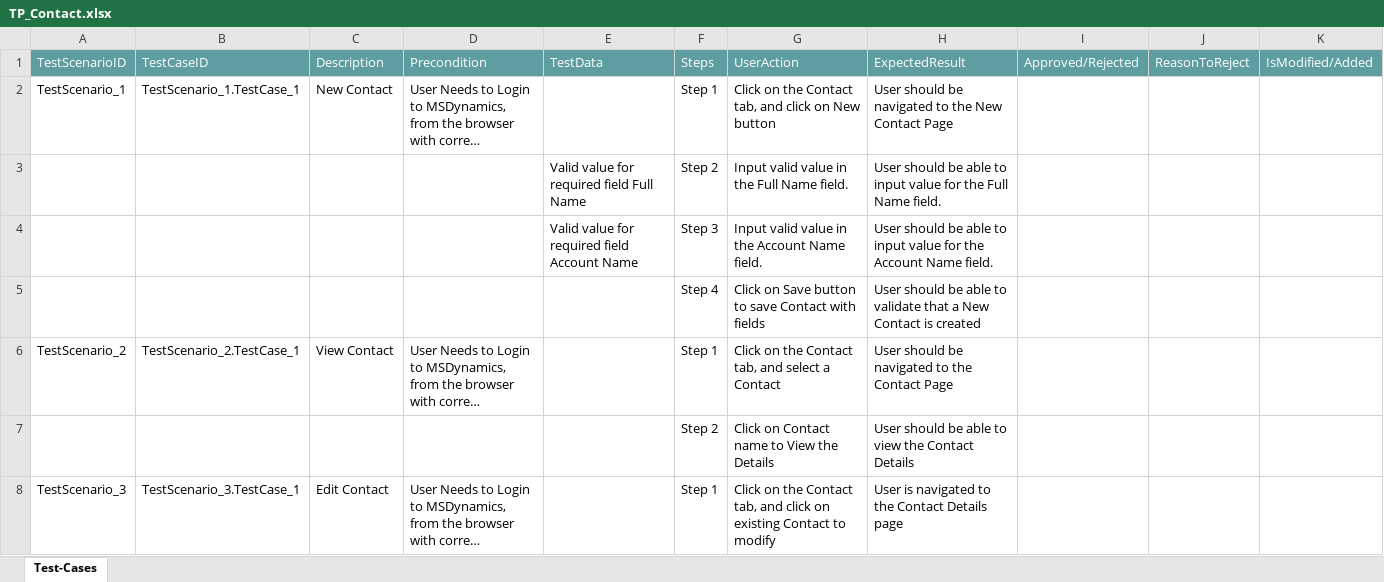
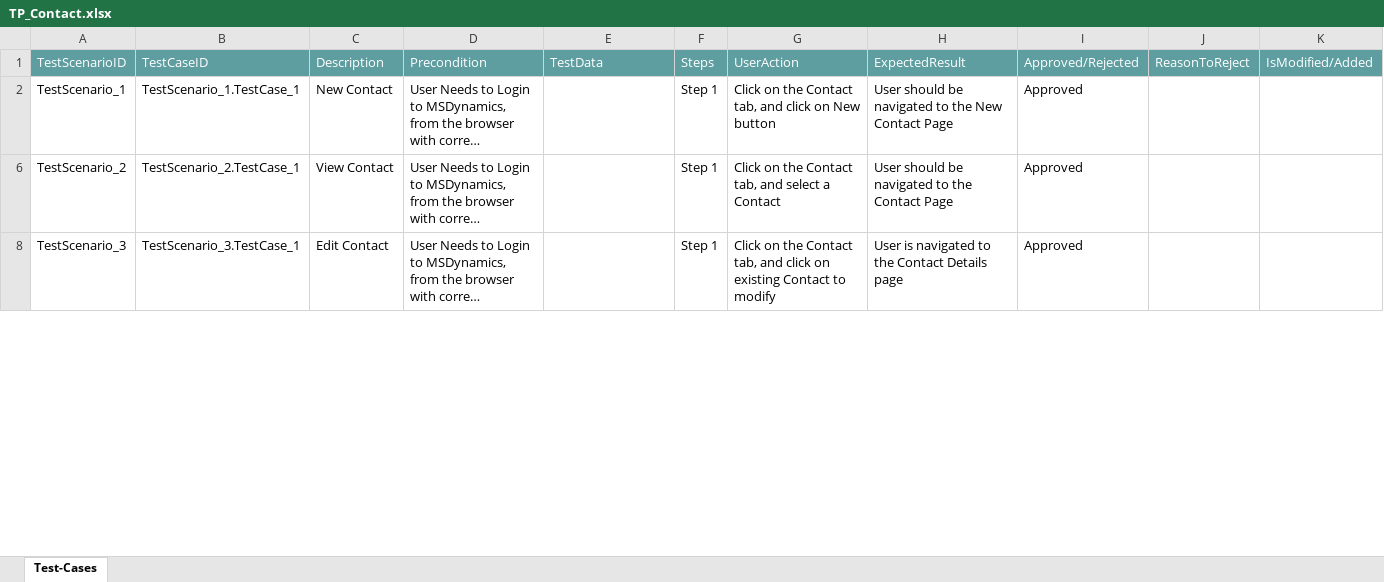
Before and after one commit to ShaikMohamedIrfan/IPtest1, an Excel workbook: TP_Contact.xlsx, sheet Test-Cases, drawn as a sheet; only a part is shown; long unchanged cells end in …; values as stored, in another font and other column widths than the file's, no borders; table styles not drawn; the diff covers the shown part only; the diff names each change by its address in the sheet, - before the commit and + after, or states it on an @@ line.

Commit message:
Add files via upload

```diff
--- a/TP_Contact.xlsx (sheet Test-Cases)
+++ b/TP_Contact.xlsx (sheet Test-Cases)
-I2: (empty)
+I2: Approved
@@ row 3 hidden:  |  |  |  | Valid value for required field Full Name | Step 2 | Input valid value in the Full Name field. | User should be able to input value for the Full Name field. @@
@@ row 4 hidden:  |  |  |  | Valid value for required field Account Name | Step 3 | Input valid value in the Account Name field. | User should be able to input value for the Account Name field. @@
@@ row 5 hidden:  |  |  |  |  | Step 4 | Click on Save button to save Contact with fields | User should be able to validate that a New Contact is created @@
-I6: (empty)
+I6: Approved
@@ row 7 hidden:  |  |  |  |  | Step 2 | Click on Contact name to View the Details | User should be able to view the Contact Details @@
-I8: (empty)
+I8: Approved
```
Also changed, not shown: 5 hidden or unhidden rows and 1 edited cell elsewhere in this sheet.
